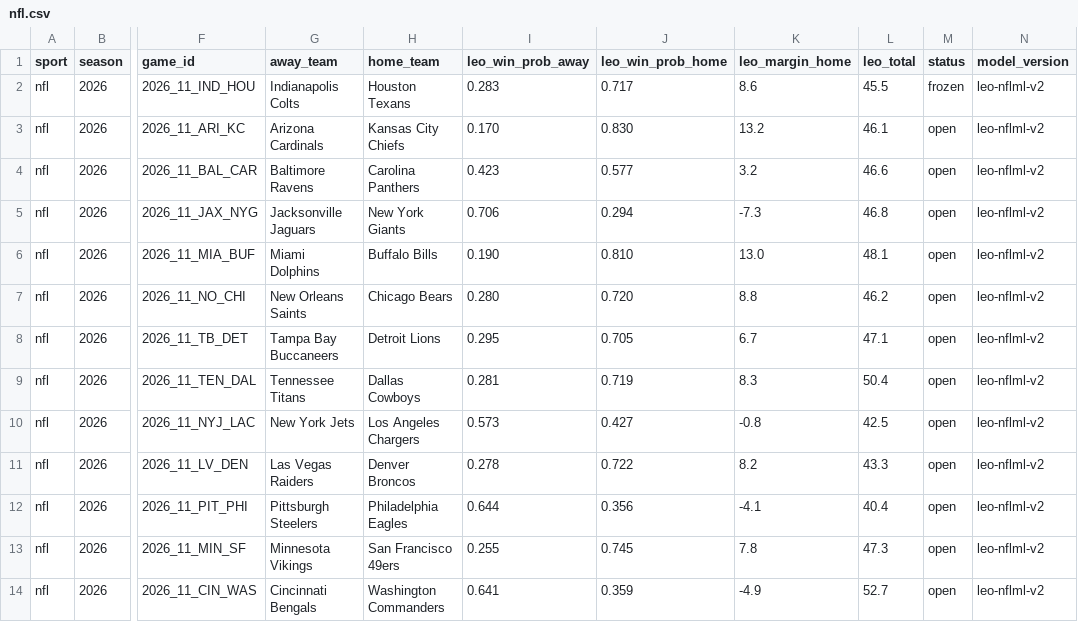
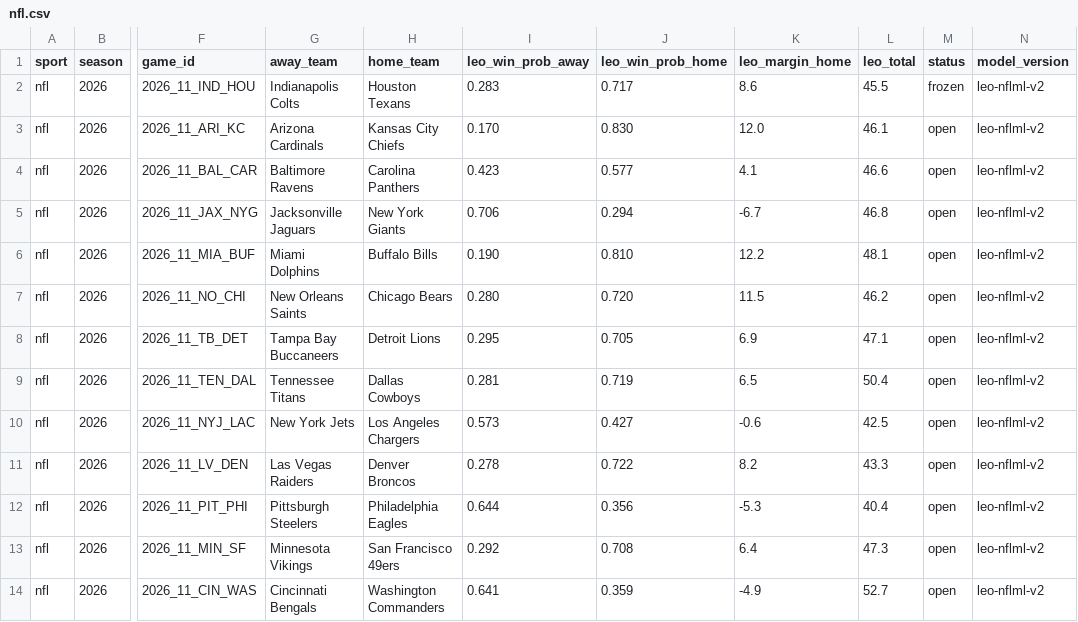
Before and after one commit to flychico/lydiaslab, a CSV file: data/predictions/nfl.csv, drawn as a sheet; only a part is shown, gaps mark what is left out; the diff names each change by its address in the sheet, - before the commit and + after, or states it on an @@ line.

```diff
--- a/data/predictions/nfl.csv
+++ b/data/predictions/nfl.csv
-K3 (leo_margin_home): 13.2
+K3 (leo_margin_home): 12.0
-K4 (leo_margin_home): 3.2
+K4 (leo_margin_home): 4.1
-K5 (leo_margin_home): -7.3
+K5 (leo_margin_home): -6.7
-K6 (leo_margin_home): 13.0
+K6 (leo_margin_home): 12.2
-K7 (leo_margin_home): 8.8
+K7 (leo_margin_home): 11.5
-K8 (leo_margin_home): 6.7
+K8 (leo_margin_home): 6.9
-K9 (leo_margin_home): 8.3
+K9 (leo_margin_home): 6.5
-K10 (leo_margin_home): -0.8
+K10 (leo_margin_home): -0.6
-K12 (leo_margin_home): -4.1
+K12 (leo_margin_home): -5.3
-I13 (leo_win_prob_away): 0.255
+I13 (leo_win_prob_away): 0.292
-J13 (leo_win_prob_home): 0.745
+J13 (leo_win_prob_home): 0.708
-K13 (leo_margin_home): 7.8
+K13 (leo_margin_home): 6.4
```
Also changed, not shown: data/predictions/nfl/2026-week-11.csv, 41 other files.
